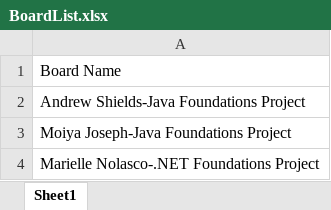
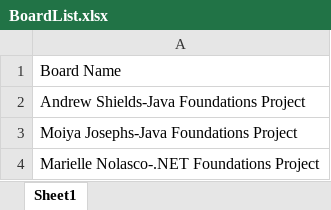
Before and after one commit to Revature-Capstone-1362/construct-trello-boards, an Excel workbook: Trello Backlog Dispatcher/BoardList.xlsx, sheet Sheet1, drawn as a sheet; values as stored, in another font and other column widths than the file's, no borders; the diff names each change by its address in the sheet, - before the commit and + after, or states it on an @@ line.

```diff
--- a/Trello Backlog Dispatcher/BoardList.xlsx (sheet Sheet1)
+++ b/Trello Backlog Dispatcher/BoardList.xlsx (sheet Sheet1)
-A3: Moiya Joseph-Java Foundations Project
+A3: Moiya Josephs-Java Foundations Project
```
Also changed, not shown: 11 other files.
